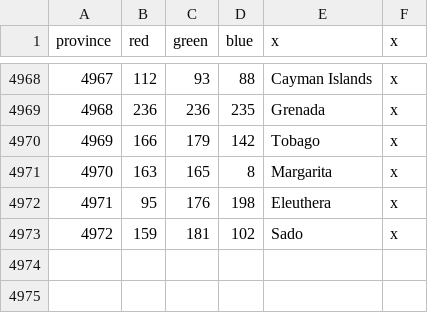
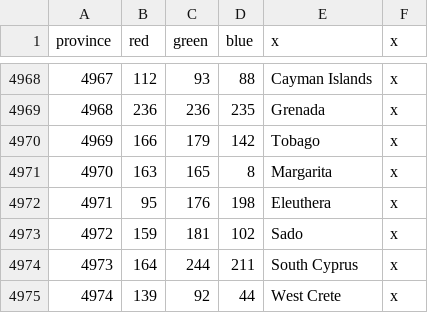
Before and after one commit to MigBat/BeyondTheCape, a CSV file: map/definition.csv, drawn as a sheet; only a part is shown, gaps mark what is left out.

```diff
--- a/map/definition.csv
+++ b/map/definition.csv
@@ -4973 +4973,3 @@ province;red;green;blue;x;x
 4972;159;181;102;Sado;x
+4973;164;244;211;South Cyprus;x
+4974;139;92;44;West Crete;x
```
Also changed, not shown: 42 other files.
